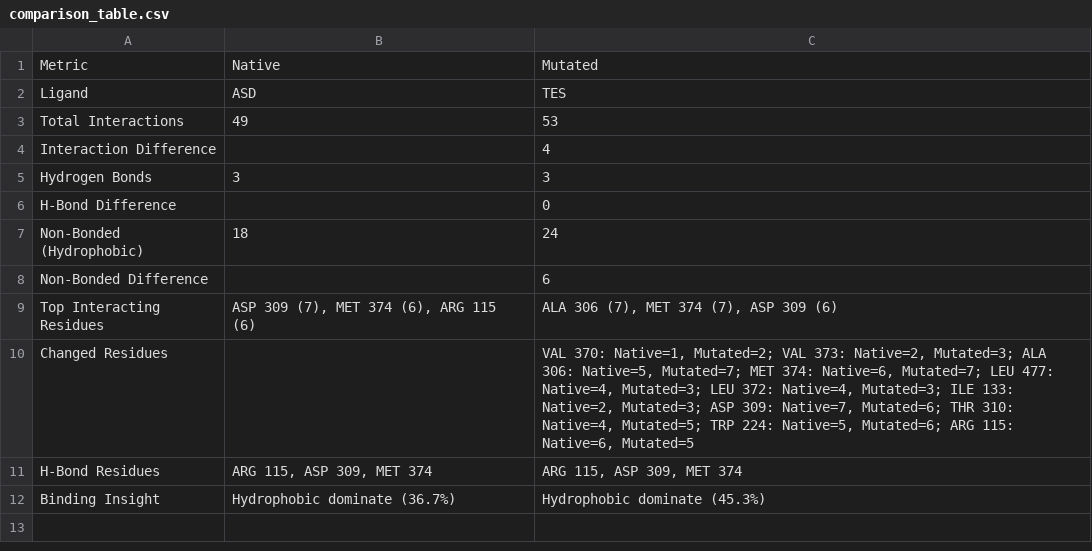
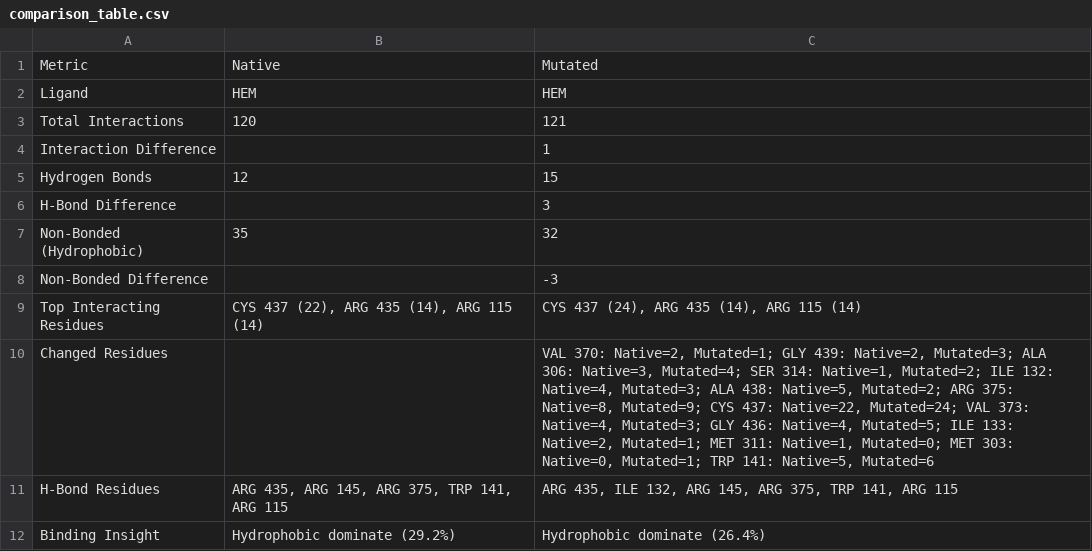
Before and after one commit to drbenedictpaul/juprot, a CSV file: comparison_table.csv, drawn as a sheet.

```diff
--- a/comparison_table.csv
+++ b/comparison_table.csv
@@ -1,12 +1,12 @@
 Metric,Native,Mutated
-Ligand,ASD,TES
-Total Interactions,49,53
-Interaction Difference,,4
-Hydrogen Bonds,3,3
-H-Bond Difference,,0
-Non-Bonded (Hydrophobic),18,24
-Non-Bonded Difference,,6
-Top Interacting Residues,"ASP 309 (7), MET 374 (6), ARG 115 (6)","ALA 306 (7), MET 374 (7), ASP 309 (6)"
-Changed Residues,,"VAL 370: Native=1, Mutated=2; VAL 373: Native=2, Mutated=3; ALA 306: Native=5, Mutated=7; MET 374: Native=6, Mutated=7; LEU 477: Native=4, Mutated=3; LEU 372: Native=4, Mutated=3; ILE 133: Native=2, Mutated=3; ASP 309: Native=7, Mutated=6; THR 310: Native=4, Mutated=5; TRP 224: Native=5, Mutated=6; ARG 115: Native=6, Mutated=5"
-H-Bond Residues,"ARG 115, ASP 309, MET 374","ARG 115, ASP 309, MET 374"
-Binding Insight,Hydrophobic dominate (36.7%),Hydrophobic dominate (45.3%)
+Ligand,HEM,HEM
+Total Interactions,120,121
+Interaction Difference,,1
+Hydrogen Bonds,12,15
+H-Bond Difference,,3
+Non-Bonded (Hydrophobic),35,32
+Non-Bonded Difference,,-3
+Top Interacting Residues,"CYS 437 (22), ARG 435 (14), ARG 115 (14)","CYS 437 (24), ARG 435 (14), ARG 115 (14)"
+Changed Residues,,"VAL 370: Native=2, Mutated=1; GLY 439: Native=2, Mutated=3; ALA 306: Native=3, Mutated=4; SER 314: Native=1, Mutated=2; ILE 132: Native=4, Mutated=3; ALA 438: Native=5, Mutated=2; ARG 375: Native=8, Mutated=9; CYS 437: Native=22, Mutated=24; VAL 373: Native=4, Mutated=3; GLY 436: Native=4, Mutated=5; ILE 133: Native=2, Mutated=1; MET 311: Native=1, Mutated=0; MET 303: Native=0, Mutated=1; TRP 141: Native=5, Mutated=6"
+H-Bond Residues,"ARG 435, ARG 145, ARG 375, TRP 141, ARG 115","ARG 435, ILE 132, ARG 145, ARG 375, TRP 141, ARG 115"
+Binding Insight,Hydrophobic dominate (29.2%),Hydrophobic dominate (26.4%)
```
Also changed, not shown: 2 other files.
